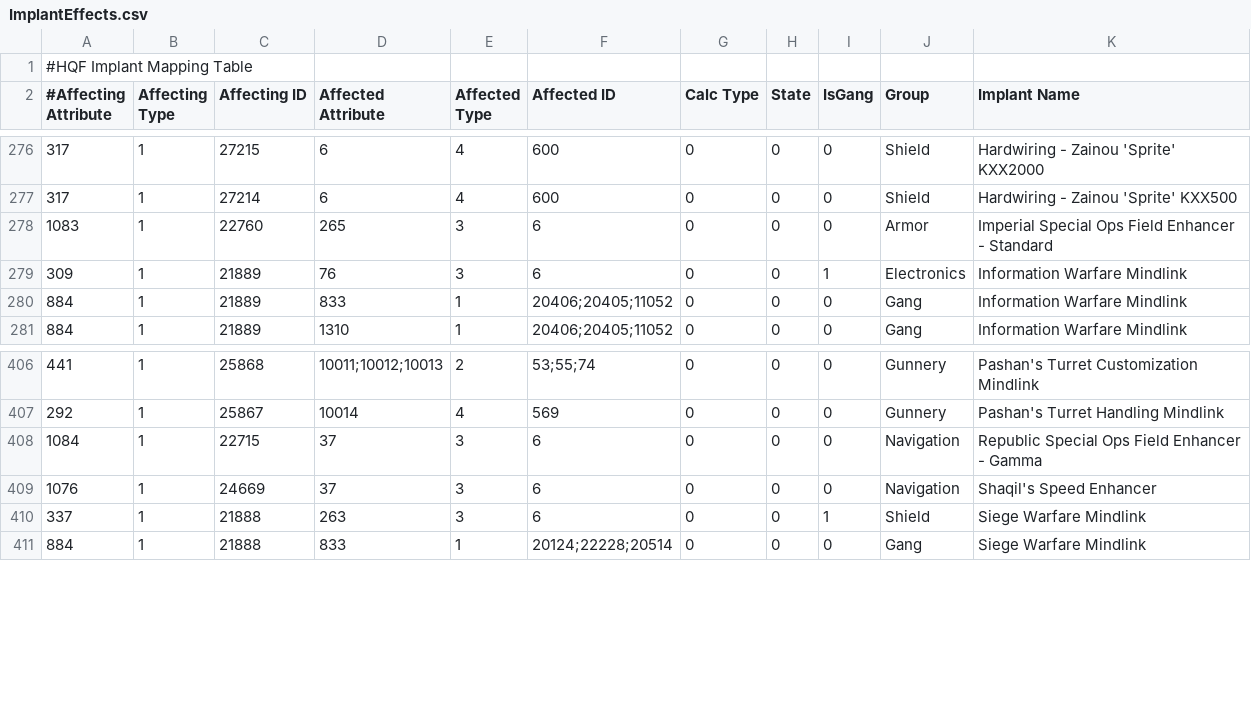
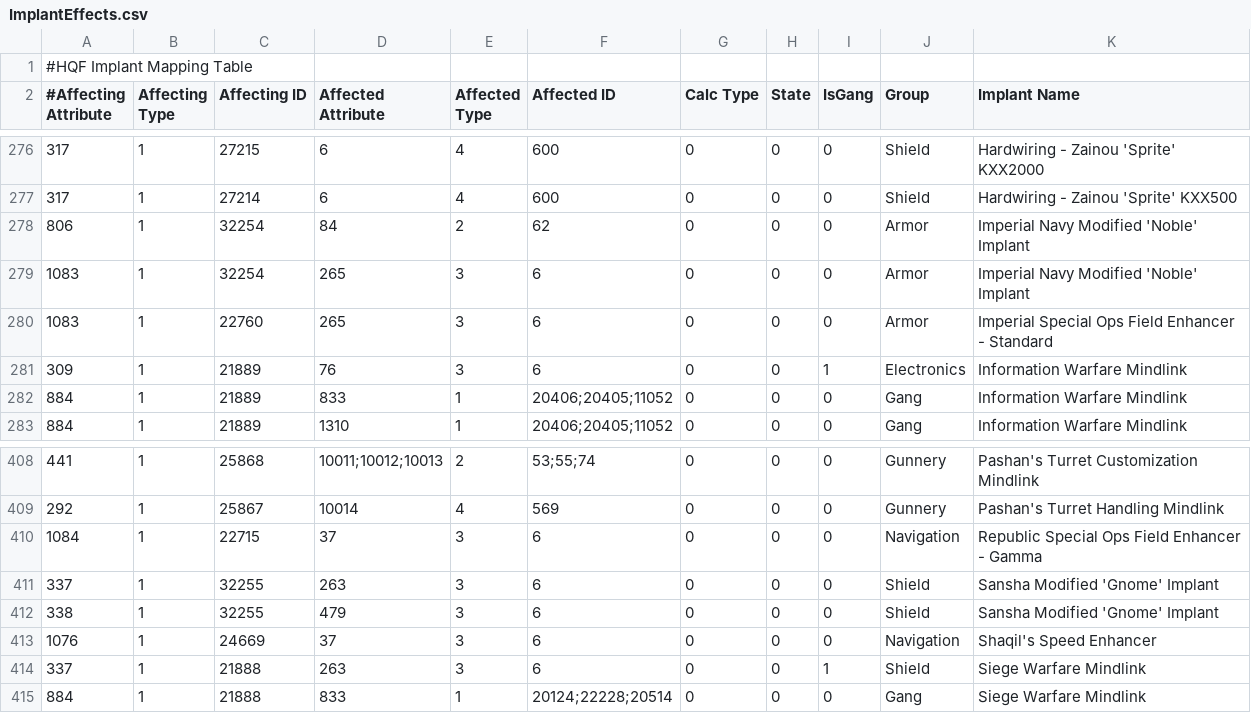
Before and after one commit to kmainyu/EveHQ, a CSV file: EveHQ.HQF/Resources/ImplantEffects.csv, drawn as a sheet; only a part is shown, gaps mark what is left out.

Commit message:
07/12/2009 (1.14.0.1141) ---------- - HQF: Fixed implant naming issues

```diff
--- a/EveHQ.HQF/Resources/ImplantEffects.csv
+++ b/EveHQ.HQF/Resources/ImplantEffects.csv
@@ -277,2 +277,4 @@
 317,1,27214,6,4,600,0,0,0,Shield,Hardwiring - Zainou 'Sprite' KXX500
+806,1,32254,84,2,62,0,0,0,Armor,Imperial Navy Modified 'Noble' Implant
+1083,1,32254,265,3,6,0,0,0,Armor,Imperial Navy Modified 'Noble' Implant
 1083,1,22760,265,3,6,0,0,0,Armor,Imperial Special Ops Field Enhancer - Standard
@@ -408,2 +410,4 @@
 1084,1,22715,37,3,6,0,0,0,Navigation,Republic Special Ops Field Enhancer - Gamma
+337,1,32255,263,3,6,0,0,0,Shield,Sansha Modified 'Gnome' Implant
+338,1,32255,479,3,6,0,0,0,Shield,Sansha Modified 'Gnome' Implant
 1076,1,24669,37,3,6,0,0,0,Navigation,Shaqil's Speed Enhancer
```
Also changed, not shown: 5 other files.
